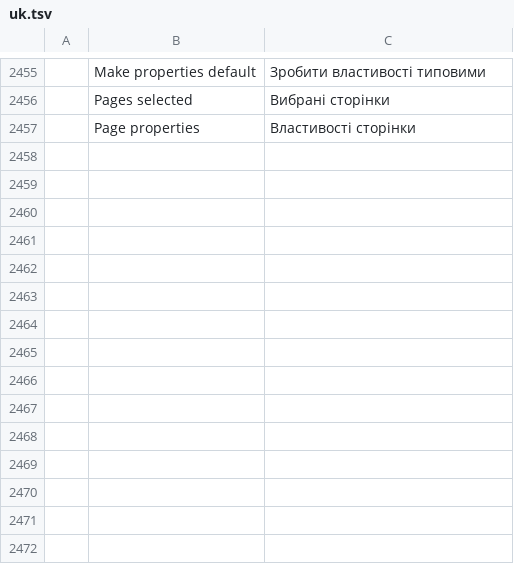
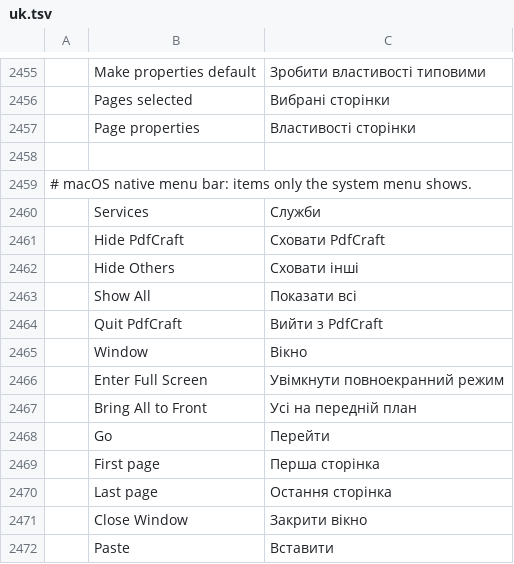
Before and after one commit to Esfirror/pdfcraft, a TSV file: crates/ui-egui/src/i18n/uk.tsv, drawn as a sheet; only a part is shown, gaps mark what is left out; the diff names each change by its address in the sheet, - before the commit and + after, or states it on an @@ line.

```diff
--- a/crates/ui-egui/src/i18n/uk.tsv
+++ b/crates/ui-egui/src/i18n/uk.tsv
+row 2458: (empty)
+row 2459: # macOS native menu bar: items only the system menu shows.
+row 2460:  | Services | Служби
+row 2461:  | Hide PdfCraft | Сховати PdfCraft
+row 2462:  | Hide Others | Сховати інші
+row 2463:  | Show All | Показати всі
+row 2464:  | Quit PdfCraft | Вийти з PdfCraft
+row 2465:  | Window | Вікно
+row 2466:  | Enter Full Screen | Увімкнути повноекранний режим
+row 2467:  | Bring All to Front | Усі на передній план
+row 2468:  | Go | Перейти
+row 2469:  | First page | Перша сторінка
+row 2470:  | Last page | Остання сторінка
+row 2471:  | Close Window | Закрити вікно
+row 2472:  | Paste | Вставити
```
Also changed, not shown: crates/ui-egui/src/i18n/bg.tsv, crates/ui-egui/src/i18n/el.tsv, 26 other files.
